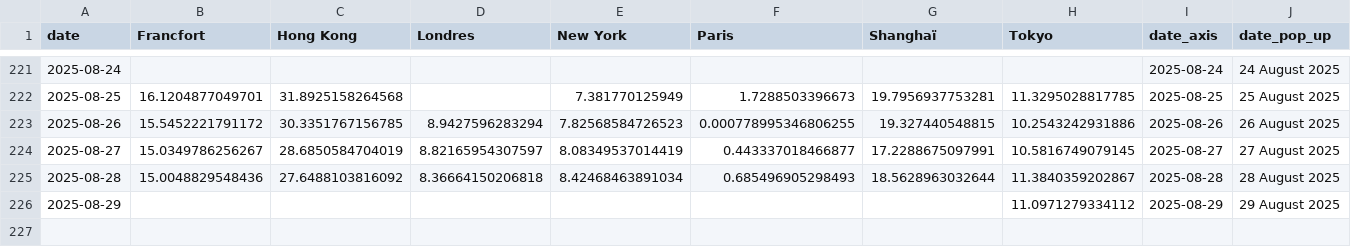
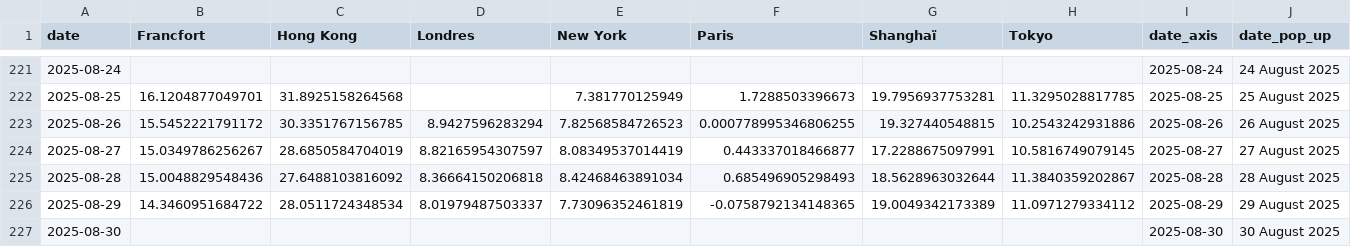
Before and after one commit to mthlht/markets-tracker, a CSV file: data/tidy_markets_data_to_flourish.csv, drawn as a sheet; only a part is shown, gaps mark what is left out.

```diff
--- a/data/tidy_markets_data_to_flourish.csv
+++ b/data/tidy_markets_data_to_flourish.csv
@@ -225,2 +225,3 @@ date,Francfort,Hong Kong,Londres,New York,Paris,Shanghaï,Tokyo,date_axis,date_p
 2025-08-28,15.0048829548436,27.6488103816092,8.36664150206818,8.42468463891034,0.685496905298493,18.5628963032644,11.3840359202867,2025-08-28,28 August 2025
-2025-08-29,,,,,,,11.0971279334112,2025-08-29,29 August 2025
+2025-08-29,14.3460951684722,28.0511724348534,8.01979487503337,7.73096352461819,-0.0758792134148365,19.0049342173389,11.0971279334112,2025-08-29,29 August 2025
+2025-08-30,,,,,,,,2025-08-30,30 August 2025
```
